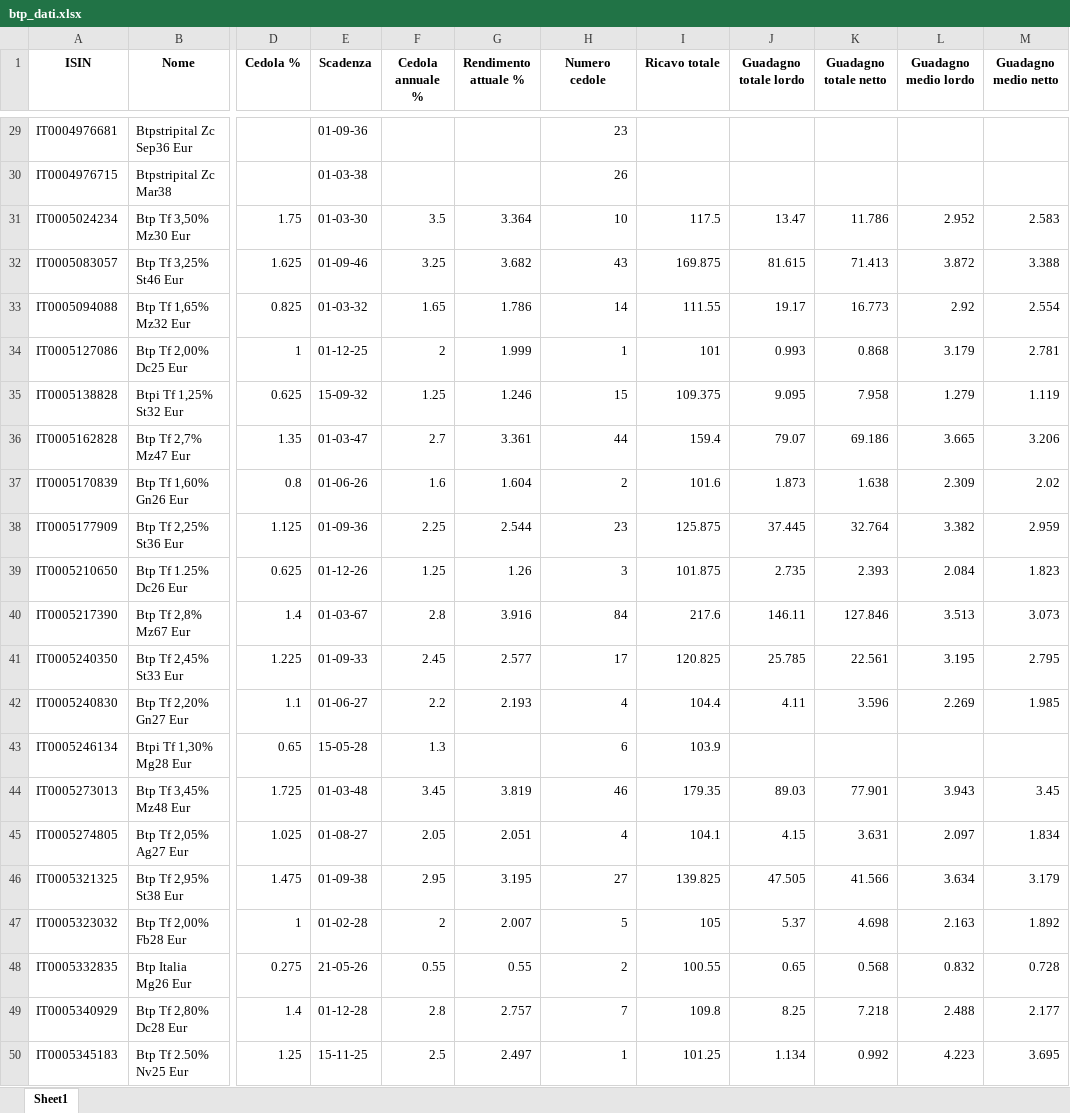
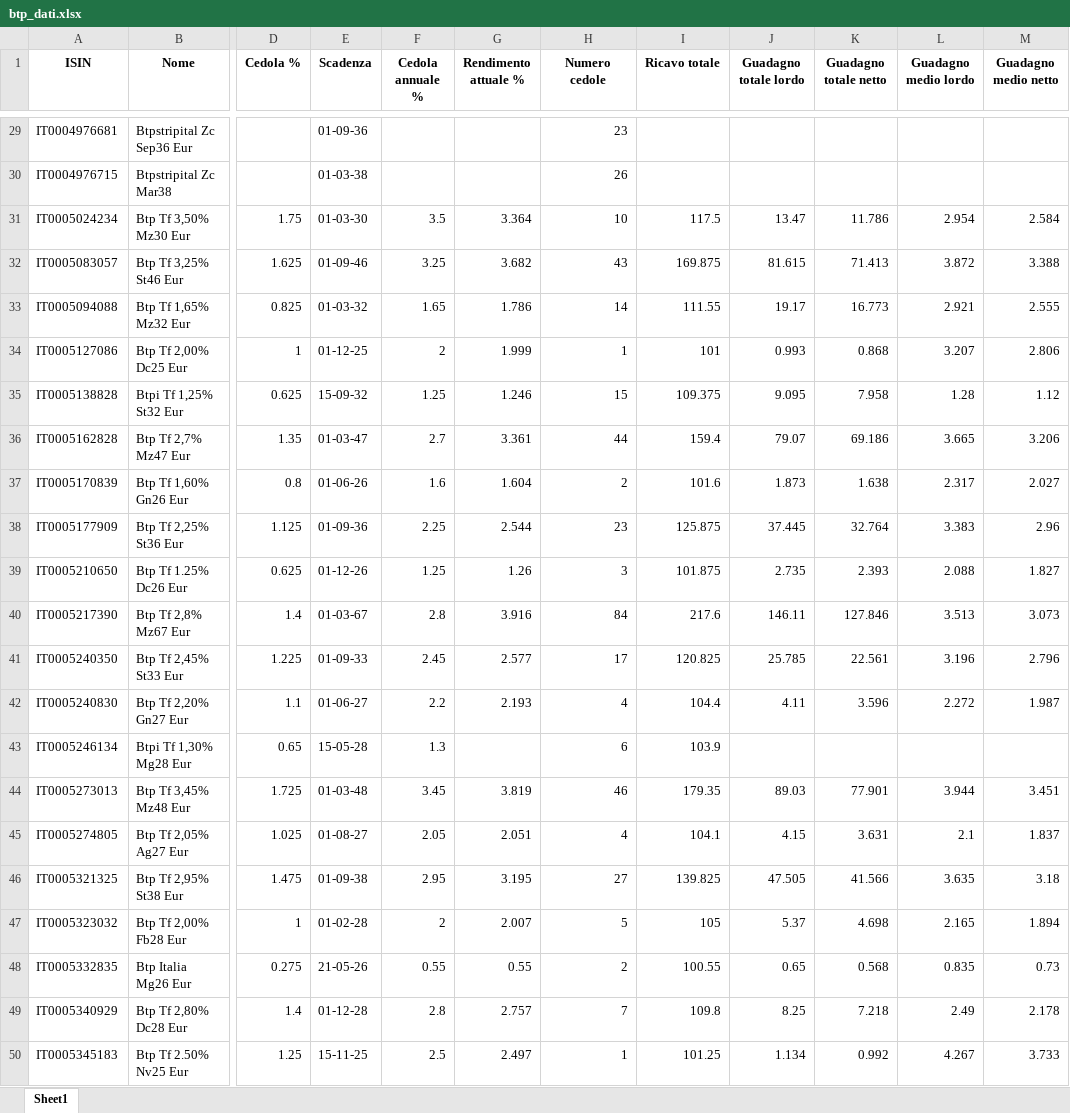
Before and after one commit to DonatelloPuliatti/redazionefatture, an Excel workbook: btp_dati.xlsx, sheet Sheet1, drawn as a sheet; only a part is shown, gaps mark what is left out; values as stored, in another font and other column widths than the file's, no borders; the diff covers the shown part only; the diff names each change by its address in the sheet, - before the commit and + after, or states it on an @@ line.

```diff
--- a/btp_dati.xlsx (sheet Sheet1)
+++ b/btp_dati.xlsx (sheet Sheet1)
-L31 (Guadagno medio lordo): 2.952
+L31 (Guadagno medio lordo): 2.954
-M31 (Guadagno medio netto): 2.583
+M31 (Guadagno medio netto): 2.584
-L33 (Guadagno medio lordo): 2.92
+L33 (Guadagno medio lordo): 2.921
-M33 (Guadagno medio netto): 2.554
+M33 (Guadagno medio netto): 2.555
-L34 (Guadagno medio lordo): 3.179
+L34 (Guadagno medio lordo): 3.207
-M34 (Guadagno medio netto): 2.781
+M34 (Guadagno medio netto): 2.806
-L35 (Guadagno medio lordo): 1.279
+L35 (Guadagno medio lordo): 1.28
-M35 (Guadagno medio netto): 1.119
+M35 (Guadagno medio netto): 1.12
-L37 (Guadagno medio lordo): 2.309
+L37 (Guadagno medio lordo): 2.317
-M37 (Guadagno medio netto): 2.02
+M37 (Guadagno medio netto): 2.027
-L38 (Guadagno medio lordo): 3.382
+L38 (Guadagno medio lordo): 3.383
-M38 (Guadagno medio netto): 2.959
+M38 (Guadagno medio netto): 2.96
-L39 (Guadagno medio lordo): 2.084
+L39 (Guadagno medio lordo): 2.088
-M39 (Guadagno medio netto): 1.823
+M39 (Guadagno medio netto): 1.827
-L41 (Guadagno medio lordo): 3.195
+L41 (Guadagno medio lordo): 3.196
-M41 (Guadagno medio netto): 2.795
+M41 (Guadagno medio netto): 2.796
-L42 (Guadagno medio lordo): 2.269
+L42 (Guadagno medio lordo): 2.272
-M42 (Guadagno medio netto): 1.985
+M42 (Guadagno medio netto): 1.987
-L44 (Guadagno medio lordo): 3.943
+L44 (Guadagno medio lordo): 3.944
-M44 (Guadagno medio netto): 3.45
+M44 (Guadagno medio netto): 3.451
-L45 (Guadagno medio lordo): 2.097
+L45 (Guadagno medio lordo): 2.1
-M45 (Guadagno medio netto): 1.834
+M45 (Guadagno medio netto): 1.837
-L46 (Guadagno medio lordo): 3.634
+L46 (Guadagno medio lordo): 3.635
-M46 (Guadagno medio netto): 3.179
+M46 (Guadagno medio netto): 3.18
-L47 (Guadagno medio lordo): 2.163
+L47 (Guadagno medio lordo): 2.165
-M47 (Guadagno medio netto): 1.892
+M47 (Guadagno medio netto): 1.894
-L48 (Guadagno medio lordo): 0.832
+L48 (Guadagno medio lordo): 0.835
-M48 (Guadagno medio netto): 0.728
+M48 (Guadagno medio netto): 0.73
-L49 (Guadagno medio lordo): 2.488
+L49 (Guadagno medio lordo): 2.49
-M49 (Guadagno medio netto): 2.177
+M49 (Guadagno medio netto): 2.178
-L50 (Guadagno medio lordo): 4.223
+L50 (Guadagno medio lordo): 4.267
-M50 (Guadagno medio netto): 3.695
+M50 (Guadagno medio netto): 3.733
```
Also changed, not shown: 178 edited cells elsewhere in this sheet, 1 other file.
